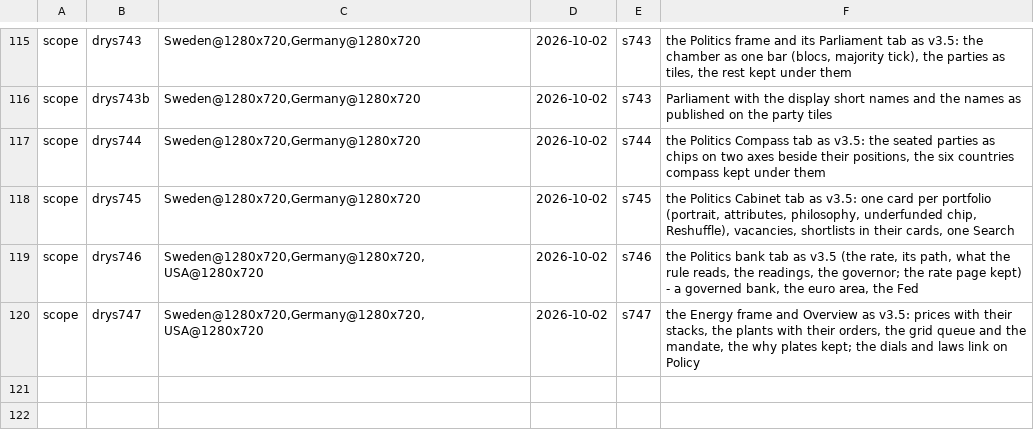
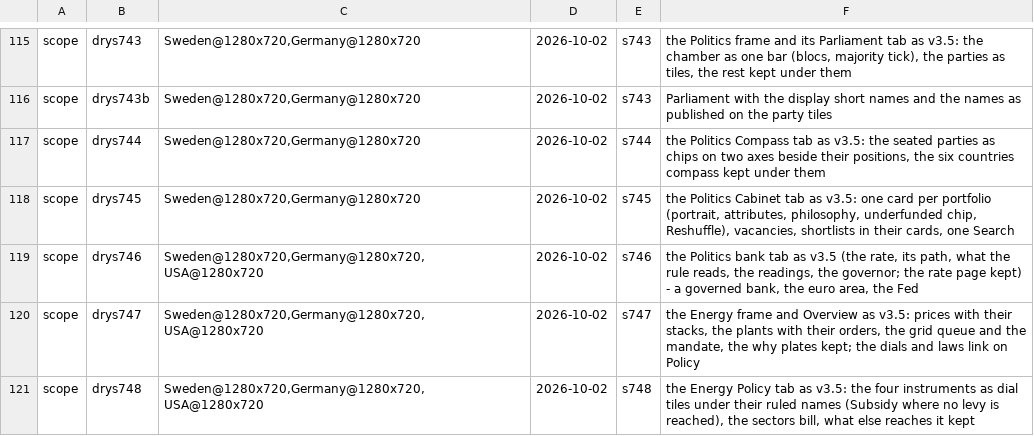
Before and after one commit to Bippen/PoliSim, a TSV file: Tools/film_scope.tsv, drawn as a sheet; only a part is shown, gaps mark what is left out.

```diff
--- a/Tools/film_scope.tsv
+++ b/Tools/film_scope.tsv
@@ -120 +120,2 @@ scope	drys746	Sweden@1280x720,Germany@1280x720,USA@1280x720	2026-10-02	s746	the
 scope	drys747	Sweden@1280x720,Germany@1280x720,USA@1280x720	2026-10-02	s747	the Energy frame and Overview as v3.5: prices with their stacks, the plants with their orders, the grid queue and the mandate, the why plates kept; the dials and laws link on Policy
+scope	drys748	Sweden@1280x720,Germany@1280x720,USA@1280x720	2026-10-02	s748	the Energy Policy tab as v3.5: the four instruments as dial tiles under their ruled names (Subsidy where no levy is reached), the sectors bill, what else reaches it kept
```
Also changed, not shown: 5 other files.
